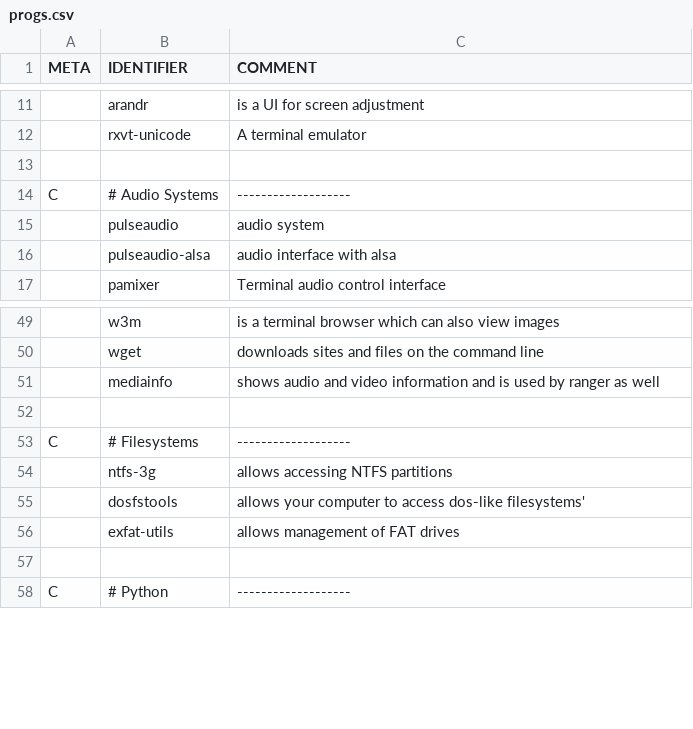
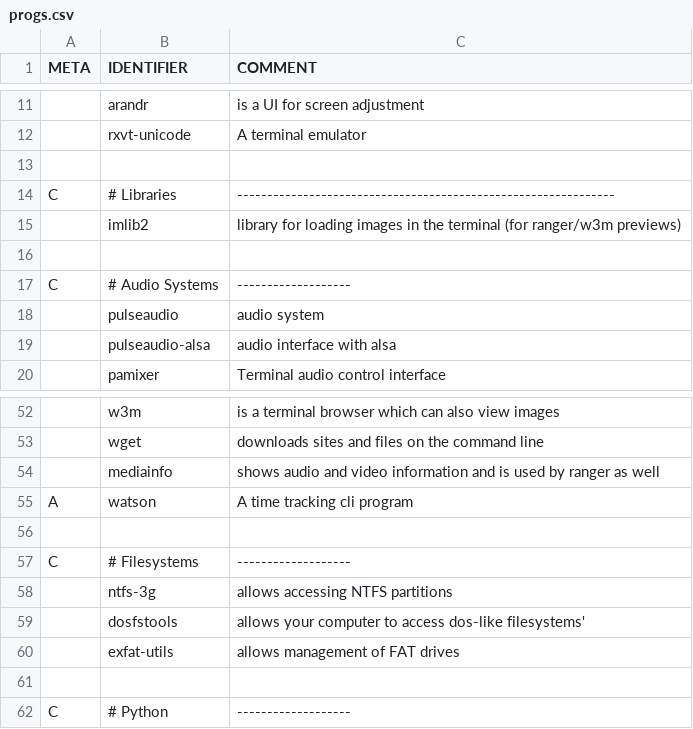
Before and after one commit to peakBreaker/PIES, a CSV file: progs.csv, drawn as a sheet; only a part is shown, gaps mark what is left out; the diff names each change by its address in the sheet, - before the commit and + after, or states it on an @@ line.

Commit message:
added a few more programs
watson for time tracking and a library for image previews in term

Also enabling bluetooth service in install script

```diff
--- a/progs.csv
+++ b/progs.csv
+row 14: C | # Libraries | ---------------------------------------------------------------
+row 15:  | imlib2 | library for loading images in the terminal (for ranger/w3m previews)
+row 16: (empty)
+row 55: A | watson | A time tracking cli program
```
Also changed, not shown: 1 other file.
